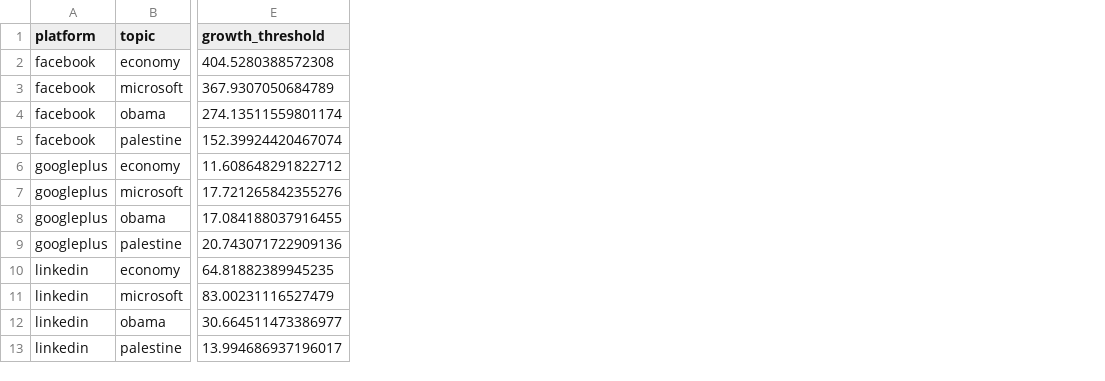
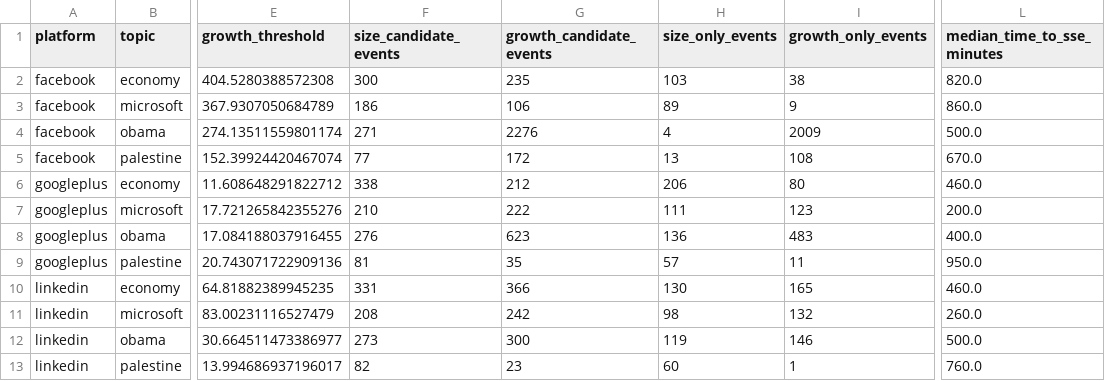
Before and after one commit to ZipengWu365/SSE-Bench, a CSV file: artifacts/uci_news_cohort_thresholds.csv, drawn as a sheet; only a part is shown, gaps mark what is left out; the diff names each change by its address in the sheet, - before the commit and + after, or states it on an @@ line.

```diff
--- a/artifacts/uci_news_cohort_thresholds.csv
+++ b/artifacts/uci_news_cohort_thresholds.csv
+column F (size_candidate_events), rows 2-13: 300 | 186 | 271 | 77 | 338 | 210 | 276 | 81 | 331 | 208 | 273 | 82
+column G (growth_candidate_events), rows 2-13: 235 | 106 | 2276 | 172 | 212 | 222 | 623 | 35 | 366 | 242 | 300 | 23
+column H (size_only_events), rows 2-13: 103 | 89 | 4 | 13 | 206 | 111 | 136 | 57 | 130 | 98 | 119 | 60
+column I (growth_only_events), rows 2-13: 38 | 9 | 2009 | 108 | 80 | 123 | 483 | 11 | 165 | 132 | 146 | 1
+column L (median_time_to_sse_minutes), rows 2-13: 820.0 | 860.0 | 500.0 | 670.0 | 460.0 | 200.0 | 400.0 | 950.0 | 460.0 | 260.0 | 500.0 | 760.0
```
Also changed, not shown: 18 other files.
